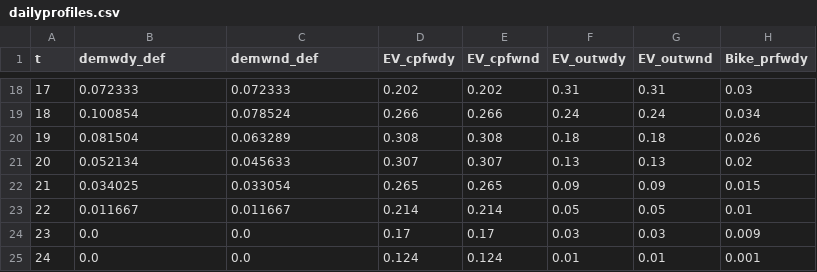
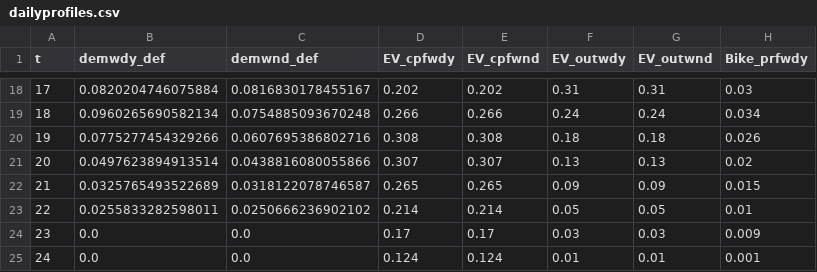
Before and after one commit to IPESE/REHO, a CSV file: reho/data/mobility/dailyprofiles.csv, drawn as a sheet; only a part is shown, gaps mark what is left out; the diff covers the shown part only; the diff names each change by its address in the sheet, - before the commit and + after, or states it on an @@ line.

```diff
--- a/reho/data/mobility/dailyprofiles.csv
+++ b/reho/data/mobility/dailyprofiles.csv
-B18 (demwdy_def): 0.072333
+B18 (demwdy_def): 0.0820204746075884
-C18 (demwnd_def): 0.072333
+C18 (demwnd_def): 0.0816830178455167
-B19 (demwdy_def): 0.100854
+B19 (demwdy_def): 0.0960265690582134
-C19 (demwnd_def): 0.078524
+C19 (demwnd_def): 0.0754885093670248
-B20 (demwdy_def): 0.081504
+B20 (demwdy_def): 0.0775277454329266
-C20 (demwnd_def): 0.063289
+C20 (demwnd_def): 0.0607695386802716
-B21 (demwdy_def): 0.052134
+B21 (demwdy_def): 0.0497623894913514
-C21 (demwnd_def): 0.045633
+C21 (demwnd_def): 0.0438816080055866
-B22 (demwdy_def): 0.034025
+B22 (demwdy_def): 0.0325765493522689
-C22 (demwnd_def): 0.033054
+C22 (demwnd_def): 0.0318122078746587
-B23 (demwdy_def): 0.011667
+B23 (demwdy_def): 0.0255833282598011
-C23 (demwnd_def): 0.011667
+C23 (demwnd_def): 0.0250666236902102
```
Also changed, not shown: 32 edited cells elsewhere in this file, 3 other files.
